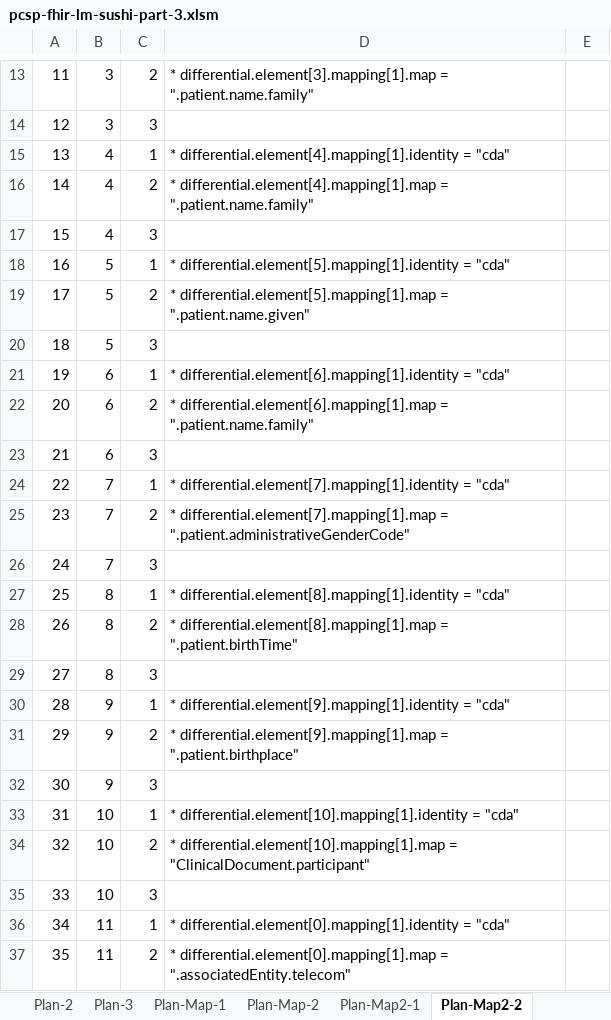
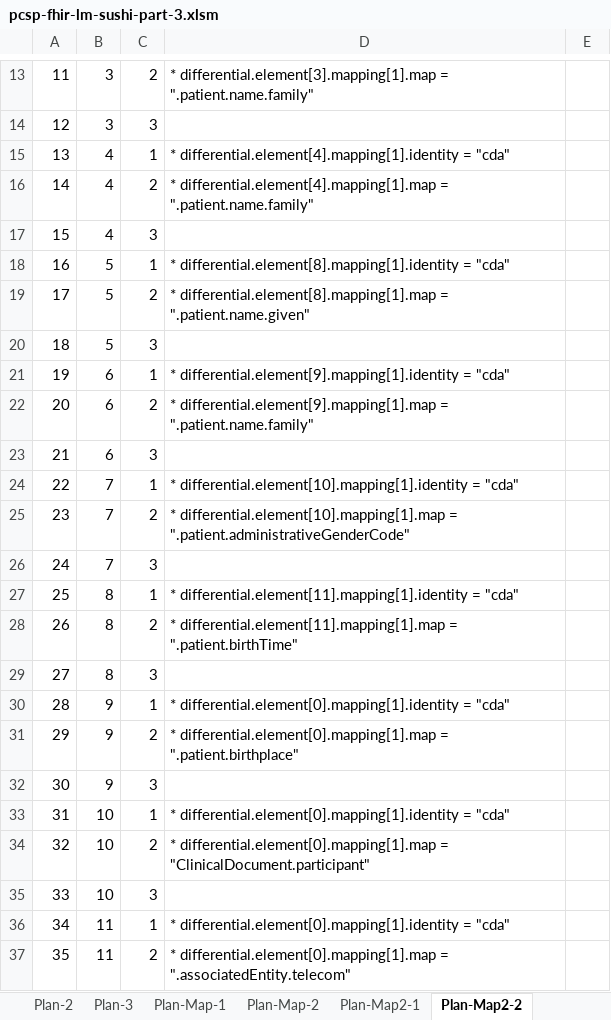
Before and after one commit to hl7-eu/pcsp, an Excel workbook: model-sources/pcsp-fhir-lm-sushi-part-3.xlsm, sheet Plan-Map2-2, drawn as a sheet; only a part is shown, gaps mark what is left out; values as stored, in another font and other column widths than the file's, no borders; the diff names each change by its address in the sheet, - before the commit and + after, or states it on an @@ line.

```diff
--- a/model-sources/pcsp-fhir-lm-sushi-part-3.xlsm (sheet Plan-Map2-2)
+++ b/model-sources/pcsp-fhir-lm-sushi-part-3.xlsm (sheet Plan-Map2-2)
-D18: * differential.element[5].mapping[1].identity = "cda"
+D18: * differential.element[8].mapping[1].identity = "cda"
-D19: * differential.element[5].mapping[1].map = ".patient.name.given"
+D19: * differential.element[8].mapping[1].map = ".patient.name.given"
-D21: * differential.element[6].mapping[1].identity = "cda"
+D21: * differential.element[9].mapping[1].identity = "cda"
-D22: * differential.element[6].mapping[1].map = ".patient.name.family"
+D22: * differential.element[9].mapping[1].map = ".patient.name.family"
-D24: * differential.element[7].mapping[1].identity = "cda"
+D24: * differential.element[10].mapping[1].identity = "cda"
-D25: * differential.element[7].mapping[1].map = ".patient.administrativeGenderCode"
+D25: * differential.element[10].mapping[1].map = ".patient.administrativeGenderCode"
-D27: * differential.element[8].mapping[1].identity = "cda"
+D27: * differential.element[11].mapping[1].identity = "cda"
-D28: * differential.element[8].mapping[1].map = ".patient.birthTime"
+D28: * differential.element[11].mapping[1].map = ".patient.birthTime"
-D30: * differential.element[9].mapping[1].identity = "cda"
+D30: * differential.element[0].mapping[1].identity = "cda"
-D31: * differential.element[9].mapping[1].map = ".patient.birthplace"
+D31: * differential.element[0].mapping[1].map = ".patient.birthplace"
-D33: * differential.element[10].mapping[1].identity = "cda"
+D33: * differential.element[0].mapping[1].identity = "cda"
-D34: * differential.element[10].mapping[1].map = "ClinicalDocument.participant"
+D34: * differential.element[0].mapping[1].map = "ClinicalDocument.participant"
```
Also changed, not shown: sheet Plan-Map-1, sheet Plan-3, sheet Plan-2, sheet Plan-1, sheet Plan-Map2-1, sheet Common, 2 more sheets, formulas that keep their value, charts or pictures, 3 other files.
